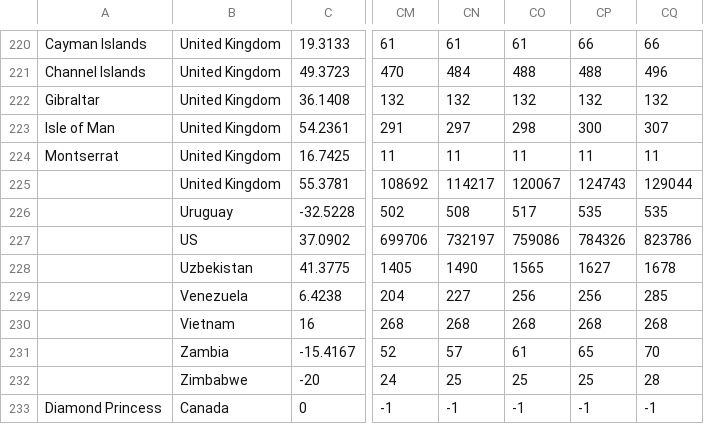
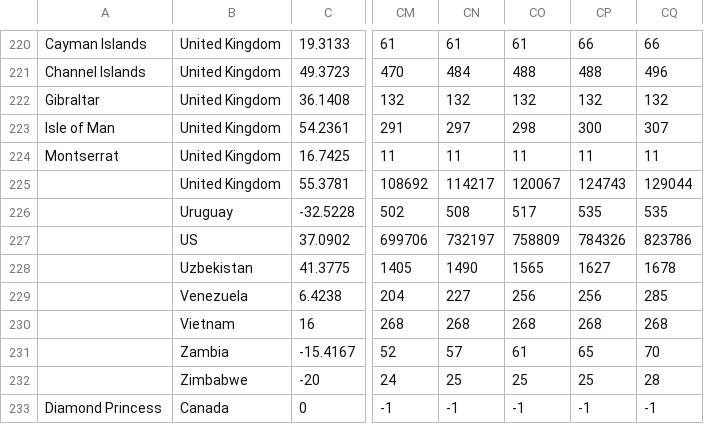
Before and after one commit to ktw1016/corona_now, a CSV file: src/data/time_series_covid19_confirmed_global.csv, drawn as a sheet; only a part is shown, gaps mark what is left out; the diff names each change by its address in the sheet, - before the commit and + after, or states it on an @@ line.

Commit message:
Auto Data Update

```diff
--- a/src/data/time_series_covid19_confirmed_global.csv
+++ b/src/data/time_series_covid19_confirmed_global.csv
-CO227: 759086
+CO227: 758809
```
Also changed, not shown: 1 other file.
